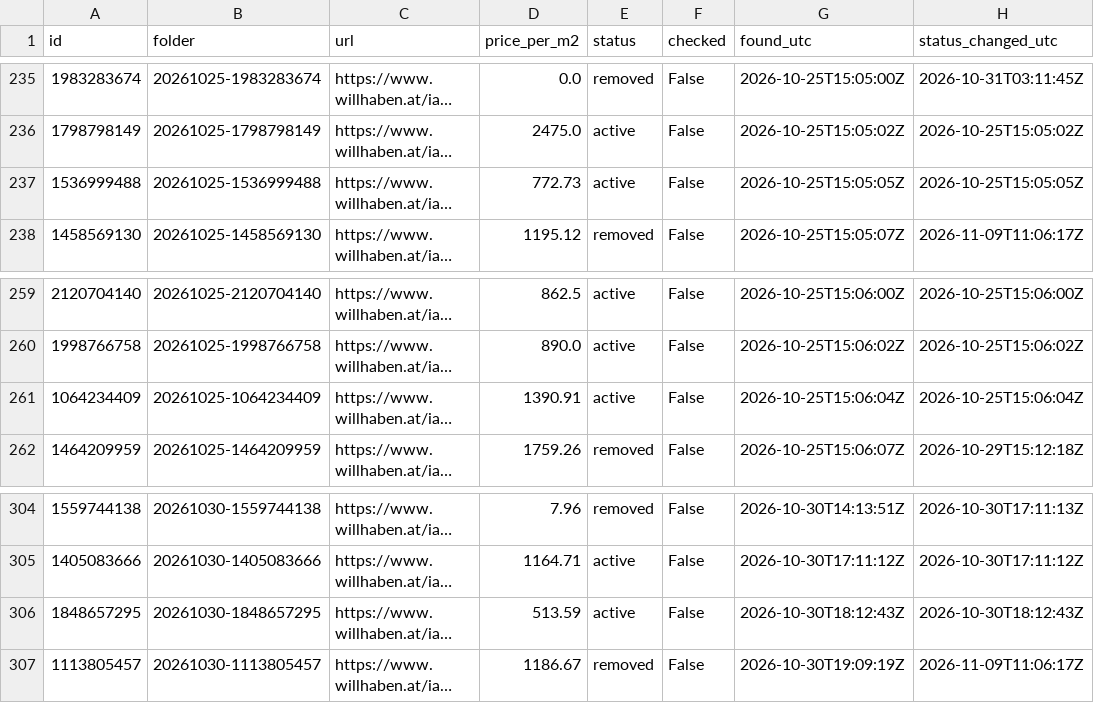
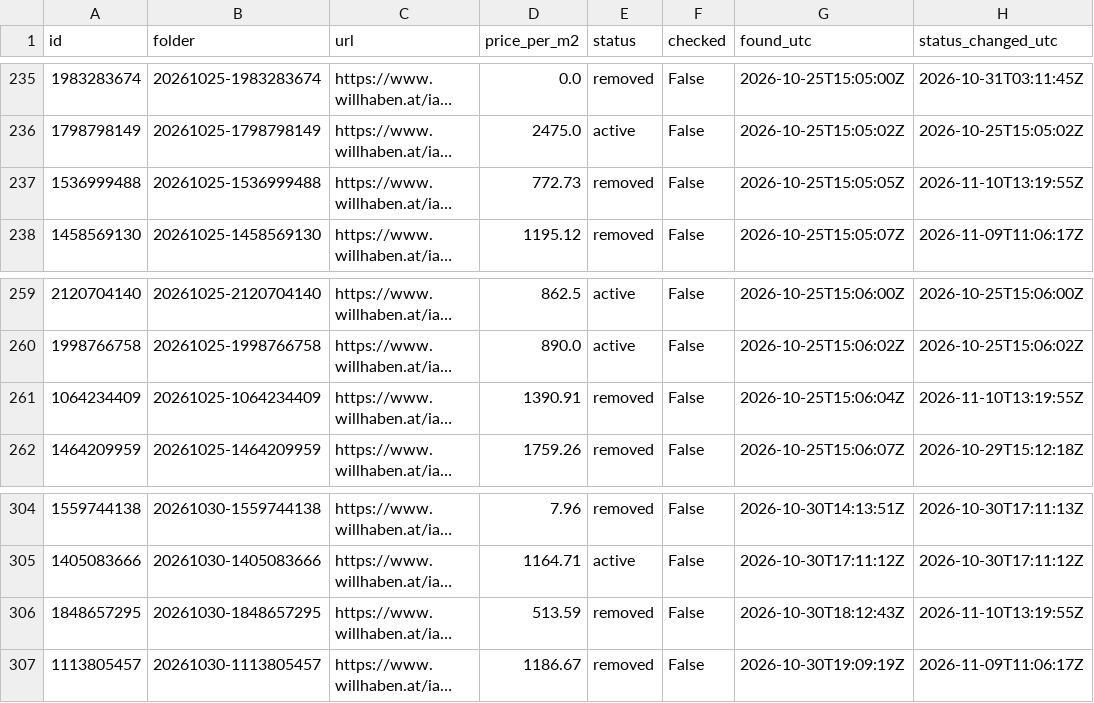
Before and after one commit to antonberesniev/willhaben_land, a CSV file: data/index.csv, drawn as a sheet; only a part is shown, gaps mark what is left out; long unchanged cells end in …; the diff covers the shown part only; the diff names each change by its address in the sheet, - before the commit and + after, or states it on an @@ line.

```diff
--- a/data/index.csv
+++ b/data/index.csv
-E237 (status): active
+E237 (status): removed
-H237 (status_changed_utc): 2026-10-25T15:05:05Z
+H237 (status_changed_utc): 2026-11-10T13:19:55Z
-E261 (status): active
+E261 (status): removed
-H261 (status_changed_utc): 2026-10-25T15:06:04Z
+H261 (status_changed_utc): 2026-11-10T13:19:55Z
-E306 (status): active
+E306 (status): removed
-H306 (status_changed_utc): 2026-10-30T18:12:43Z
+H306 (status_changed_utc): 2026-11-10T13:19:55Z
```
Also changed, not shown: 1 added row and 8 edited cells elsewhere in this file, 14 other files.
